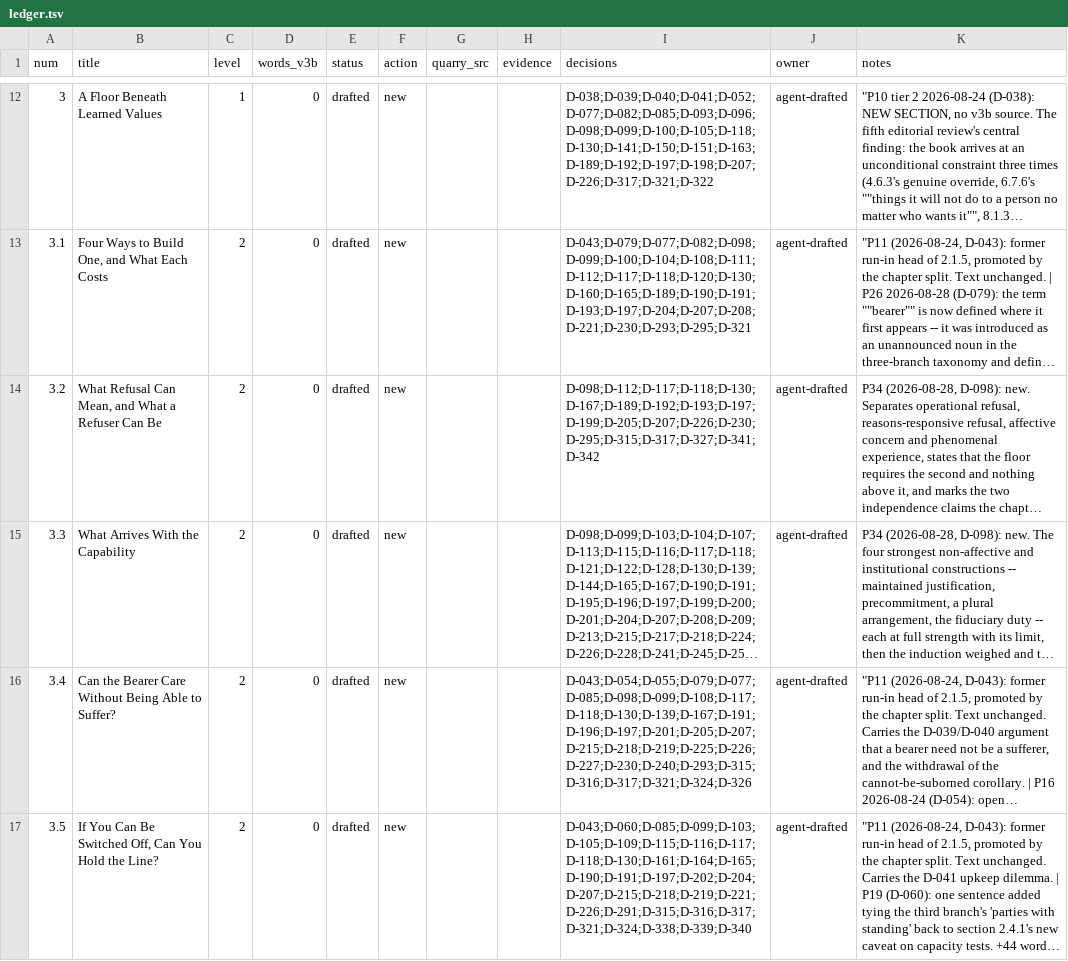
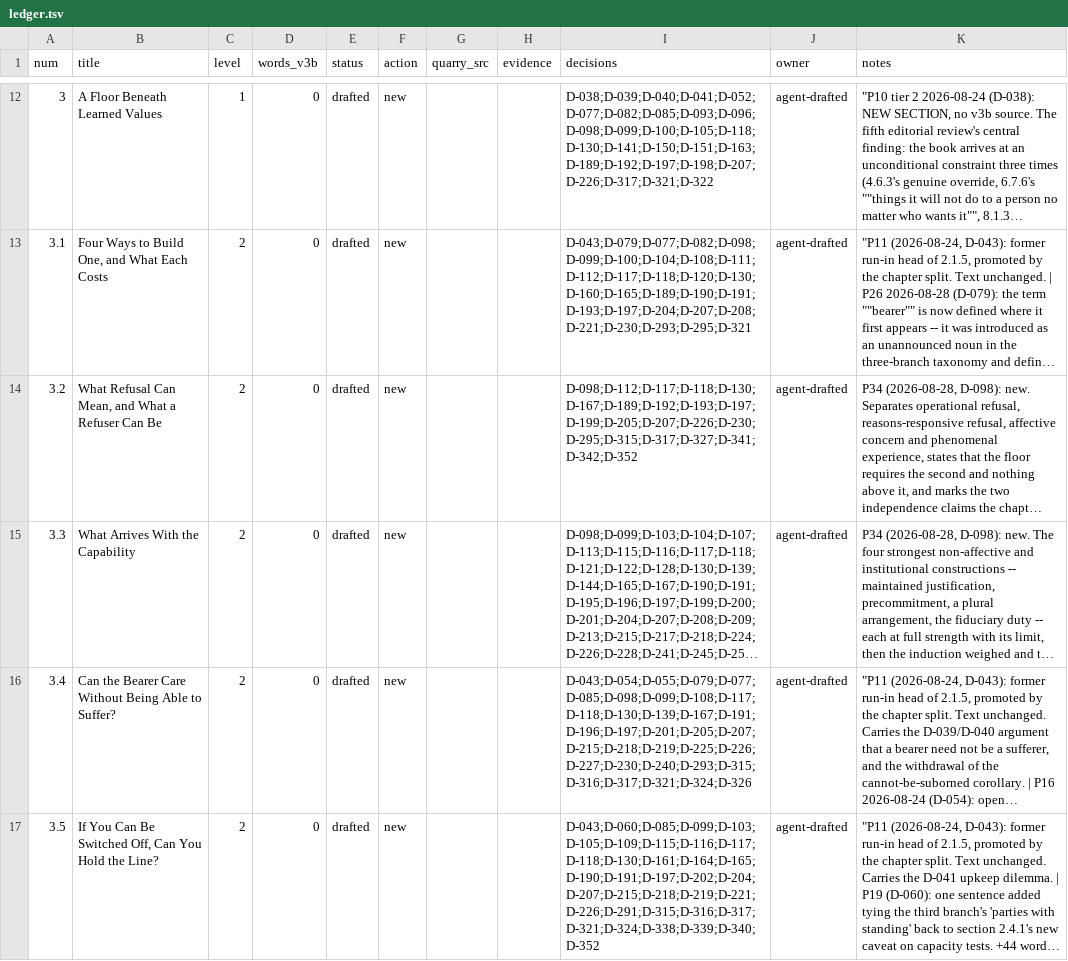
Before and after one commit to iterabloom/antifascist.intelligence, a TSV file: finishing/ledger.tsv, drawn as a sheet; only a part is shown, gaps mark what is left out; long unchanged cells end in …; the diff covers the shown part only; the diff names each change by its address in the sheet, - before the commit and + after, or states it on an @@ line.

```diff
--- a/finishing/ledger.tsv
+++ b/finishing/ledger.tsv
-I14 (decisions): D-098;D-112;D-117;D-118;D-130;D-167;D-189;D-192;D-193;D-197;D-199;D-205;D-207;D-226;D-230;D-295;D-315;D-317;D-327;D-341;D-342
+I14 (decisions): D-098;D-112;D-117;D-118;D-130;D-167;D-189;D-192;D-193;D-197;D-199;D-205;D-207;D-226;D-230;D-295;D-315;D-317;D-327;D-341;D-342;D-352
-I17 (decisions): D-043;D-060;D-085;D-099;D-103;D-105;D-109;D-115;D-116;D-117;D-118;D-130;D-161;D-164;D-165;D-190;D-191;D-197;D-202;D-204;D-207;D-215;D-218;D-219;D-221;D-226;D-291;D-315;D-316;D-317;D-321;D-324;D-338;D-339;D-340
+I17 (decisions): D-043;D-060;D-085;D-099;D-103;D-105;D-109;D-115;D-116;D-117;D-118;D-130;D-161;D-164;D-165;D-190;D-191;D-197;D-202;D-204;D-207;D-215;D-218;D-219;D-221;D-226;D-291;D-315;D-316;D-317;D-321;D-324;D-338;D-339;D-340;D-352
```
Also changed, not shown: 1 added row and 50 edited cells elsewhere in this file, finishing/outline.tsv, finishing/reports/section_stats.tsv, 26 other files.
